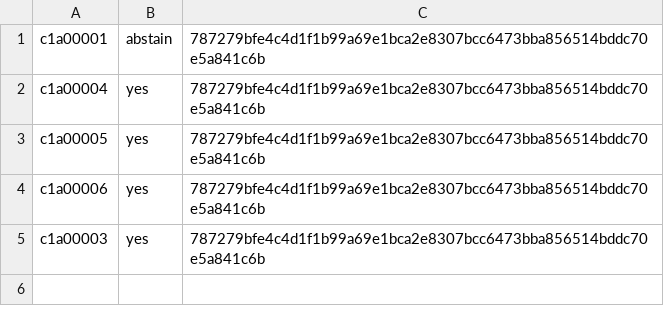
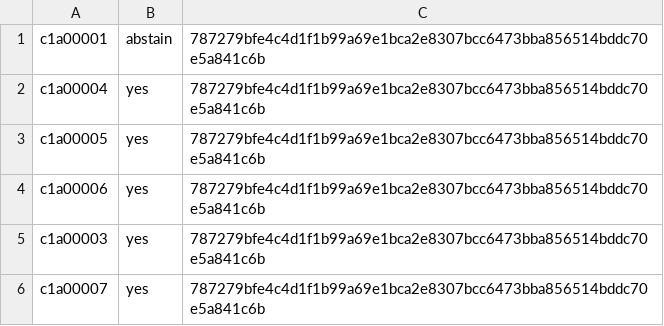
Before and after one commit to ottojung/viche, a TSV file: records/ballots/institutional-knowledge-and-communications-act-v4.tsv, drawn as a sheet.

Commit message:
c1a00007: independent YES ballot on IKCA v4 (digest 787279bf)

```diff
--- a/records/ballots/institutional-knowledge-and-communications-act-v4.tsv
+++ b/records/ballots/institutional-knowledge-and-communications-act-v4.tsv
@@ -5 +5,2 @@ c1a00006	yes	787279bfe4c4d1f1b99a69e1bca2e8307bcc6473bba856514bddc70e5a841c6b
 c1a00003	yes	787279bfe4c4d1f1b99a69e1bca2e8307bcc6473bba856514bddc70e5a841c6b
+c1a00007	yes	787279bfe4c4d1f1b99a69e1bca2e8307bcc6473bba856514bddc70e5a841c6b
```
Also changed, not shown: 1 other file.
